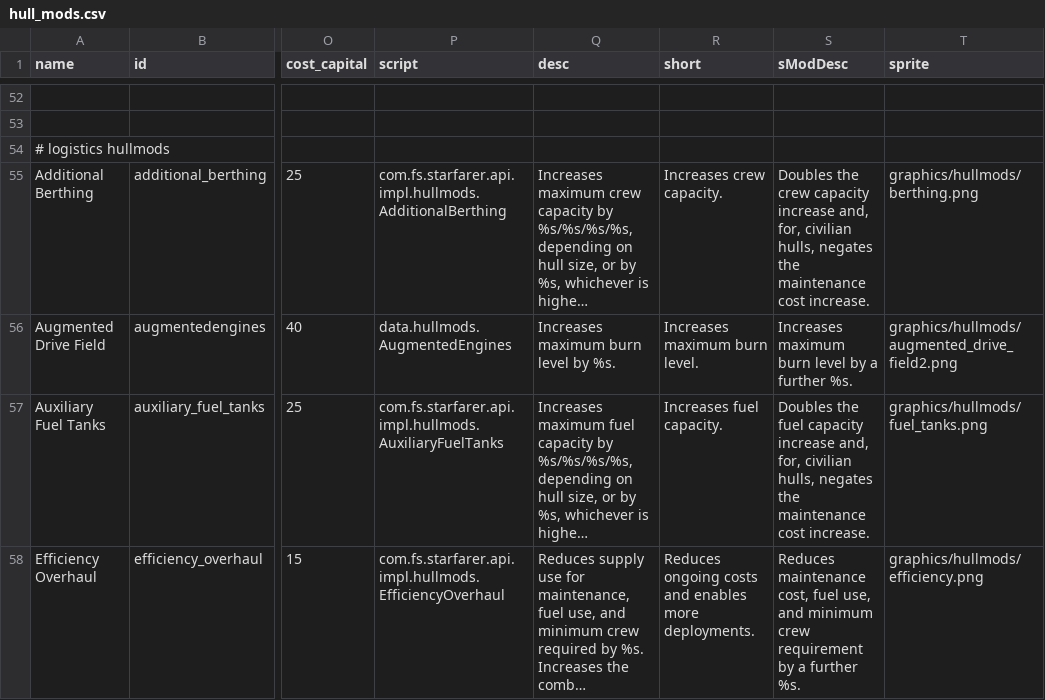
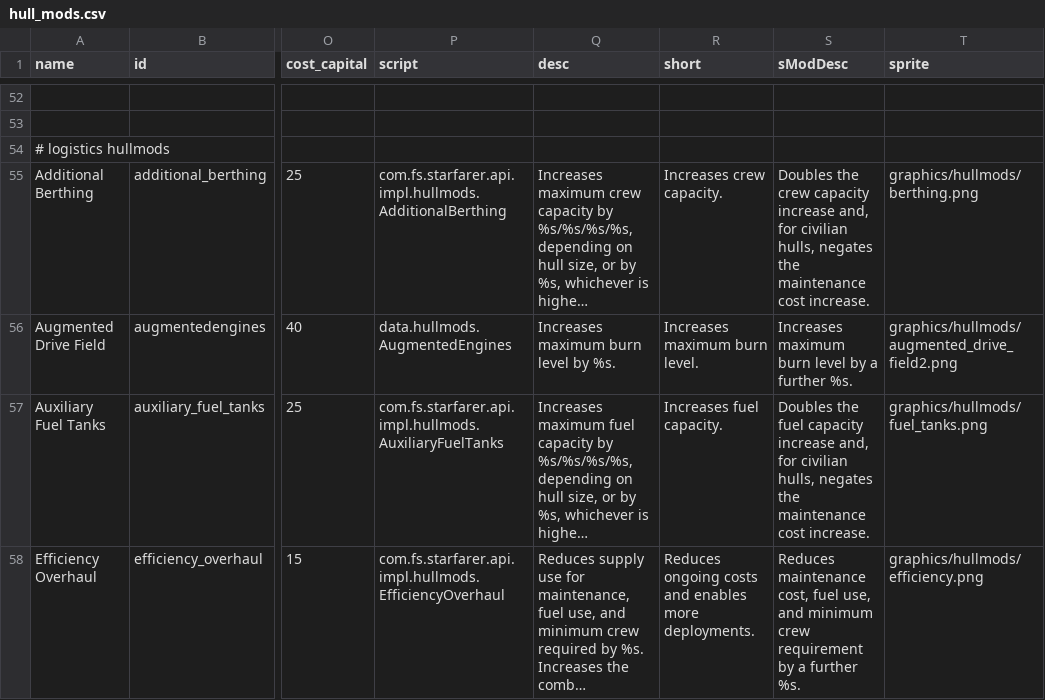
Before and after one commit to jaghaimo/starsector-api, a CSV file: data/hullmods/hull_mods.csv, drawn as a sheet; only a part is shown, gaps mark what is left out; long unchanged cells end in …; the diff covers the shown part only; the diff names each change by its address in the sheet, - before the commit and + after, or states it on an @@ line.

```diff
--- a/data/hullmods/hull_mods.csv
+++ b/data/hullmods/hull_mods.csv
-S55 (sModDesc): …increase and, for, civilian hulls,…
+S55 (sModDesc): …increase and, for civilian hulls,…
-S57 (sModDesc): …increase and, for, civilian hulls,…
+S57 (sModDesc): …increase and, for civilian hulls,…
```
Also changed, not shown: 3 edited cells elsewhere in this file, data/campaign/market_conditions.csv, data/campaign/procgen/drop_groups.csv, 16 other files.
